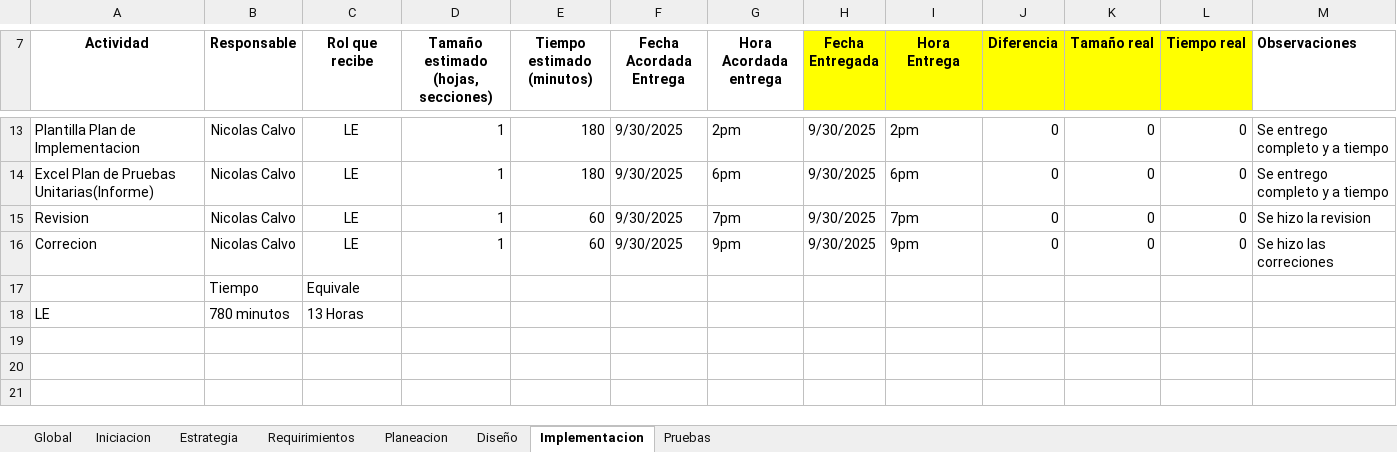
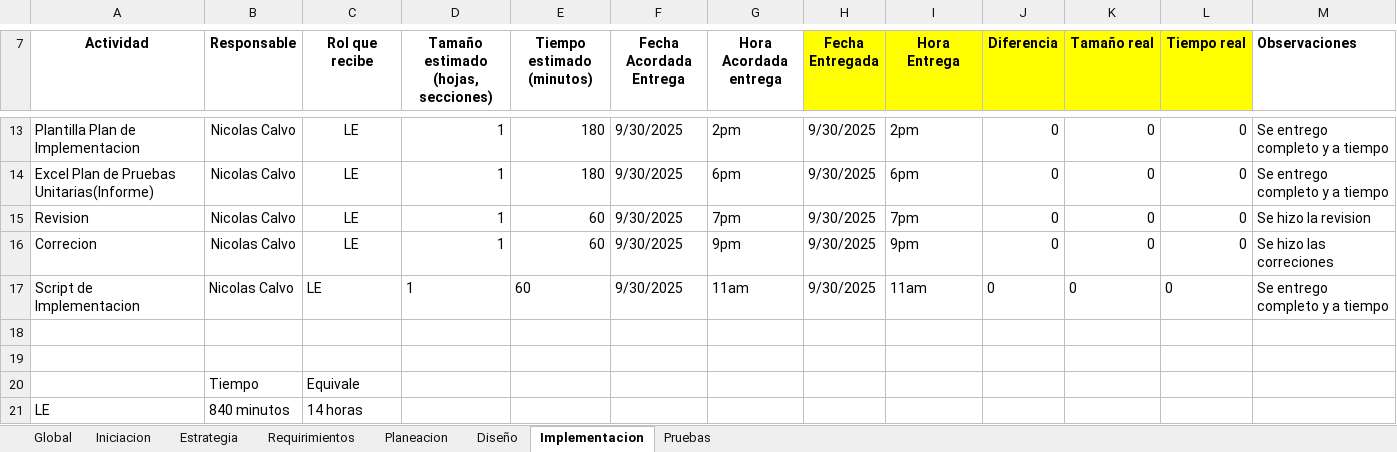
Before and after one commit to Nico2002345/PaginaIngSoftware, an Excel workbook: assets/docs/ControlAsignaciones_Grupo.xlsx, sheet Implementacion, drawn as a sheet; only a part is shown, gaps mark what is left out; values as stored, in another font and other column widths than the file's, no borders; charts and pictures not drawn; addresses are those after the commit; the diff names each change by its address in the sheet, - before the commit and + after, or states it on an @@ line.

```diff
--- a/assets/docs/ControlAsignaciones_Grupo.xlsx (sheet Implementacion)
+++ b/assets/docs/ControlAsignaciones_Grupo.xlsx (sheet Implementacion)
+row 17: Script de Implementacion | Nicolas Calvo | LE | 1 | 60 | 9/30/2025 | 11am | 9/30/2025 | 11am | 0 | 0 | 0 | Se entrego completo y a tiempo
+row 18: (empty)
+row 19: (empty)
-B21 (Responsable): 780 minutos
+B21 (Responsable): 840 minutos
-C21 (Rol que recibe): 13 Horas
+C21 (Rol que recibe): 14 horas
```
Also changed, not shown: sheet Pruebas, assets/docs/logDefectos.xlsx, 2 other files.
